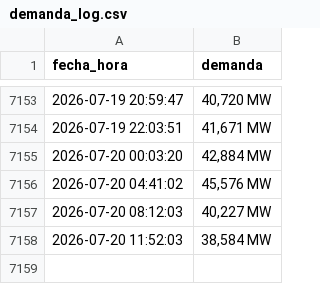
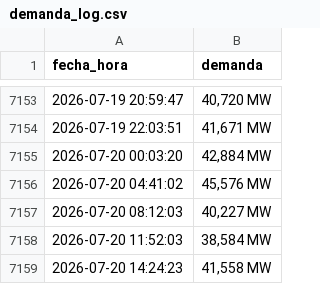
Before and after one commit to Ricarditoloco/cenace-scraping, a CSV file: demanda_log.csv, drawn as a sheet; only a part is shown, gaps mark what is left out.

```diff
--- a/demanda_log.csv
+++ b/demanda_log.csv
@@ -7158 +7158,2 @@ fecha_hora,demanda
 2026-07-20 11:52:03,"38,584 MW"
+2026-07-20 14:24:23,"41,558 MW"
```
